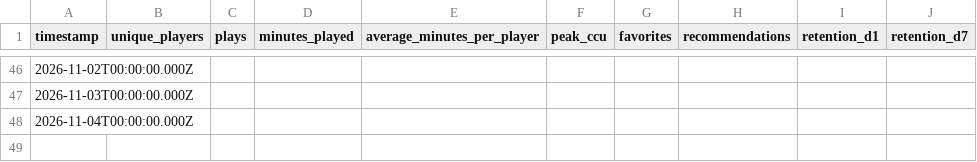
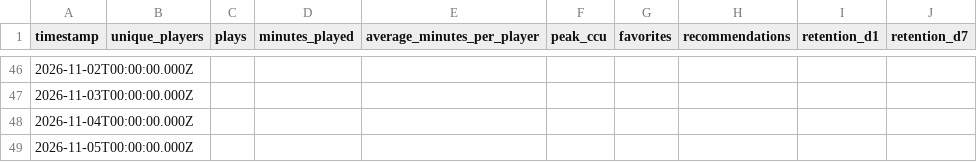
Before and after one commit to abafaboy/islandpulse, a CSV file: data/9752-7254-5801.csv, drawn as a sheet; only a part is shown, gaps mark what is left out.

```diff
--- a/data/9752-7254-5801.csv
+++ b/data/9752-7254-5801.csv
@@ -48 +48,2 @@ timestamp,unique_players,plays,minutes_played,average_minutes_per_player,peak_cc
 2026-11-04T00:00:00.000Z,,,,,,,,,
+2026-11-05T00:00:00.000Z,,,,,,,,,
```
Also changed, not shown: data/0925-4822-4538.csv, 1 other file.
